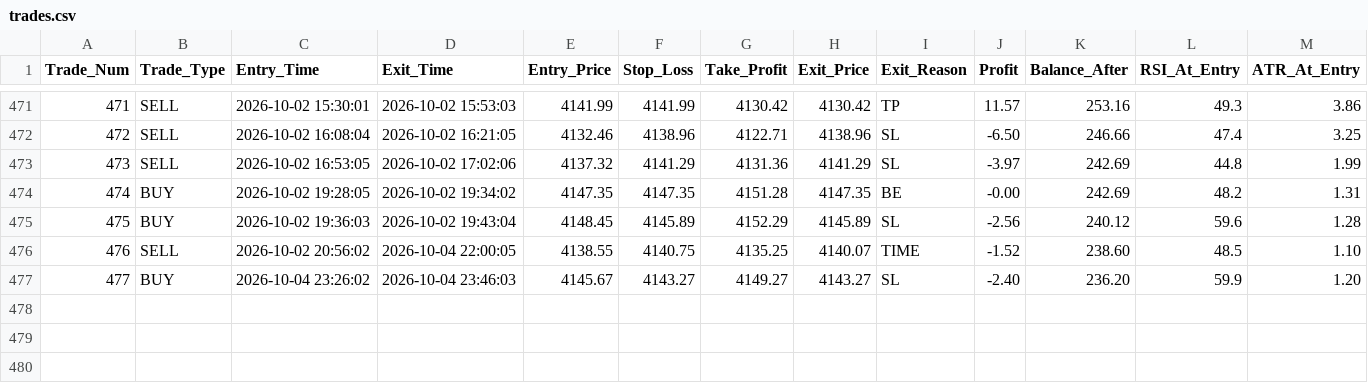
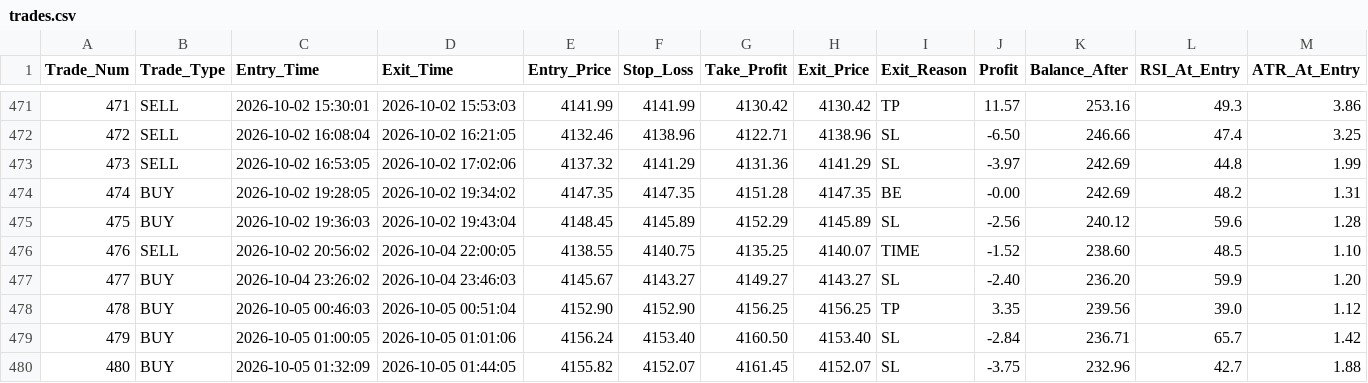
Before and after one commit to shashidaren/gold-trading-bot, a CSV file: trades.csv, drawn as a sheet; only a part is shown, gaps mark what is left out; rows hold the shown columns only; the diff names each change by its address in the sheet, - before the commit and + after, or states it on an @@ line.

```diff
--- a/trades.csv
+++ b/trades.csv
+row 478: 478 | BUY | 2026-10-05 00:46:03 | 2026-10-05 00:51:04 | 4152.90 | 4152.90 | 4156.25 | 4156.25 | TP | 3.35 | 239.56 | 39.0 | 1.12
+row 479: 479 | BUY | 2026-10-05 01:00:05 | 2026-10-05 01:01:06 | 4156.24 | 4153.40 | 4160.50 | 4153.40 | SL | -2.84 | 236.71 | 65.7 | 1.42
+row 480: 480 | BUY | 2026-10-05 01:32:09 | 2026-10-05 01:44:05 | 4155.82 | 4152.07 | 4161.45 | 4152.07 | SL | -3.75 | 232.96 | 42.7 | 1.88
```
Also changed, not shown: skipped_trades.csv, 2 other files.
